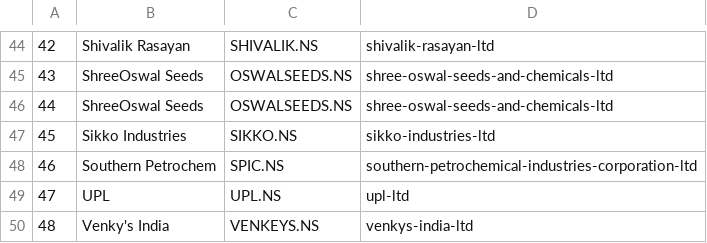
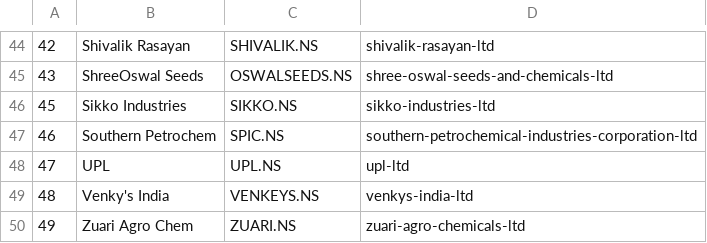
Before and after one commit to akash-buddy/stockrepo, a CSV file: Only_nse_agriculture.csv, drawn as a sheet; only a part is shown, gaps mark what is left out; the shorter side is filled out with more unchanged rows; the diff names each change by its address in the sheet, - before the commit and + after, or states it on an @@ line.

Commit message:
Update Only_nse_agriculture.csv

```diff
--- a/Only_nse_agriculture.csv
+++ b/Only_nse_agriculture.csv
-row 46: 44 | ShreeOswal Seeds | OSWALSEEDS.NS | shree-oswal-seeds-and-chemicals-ltd
```
